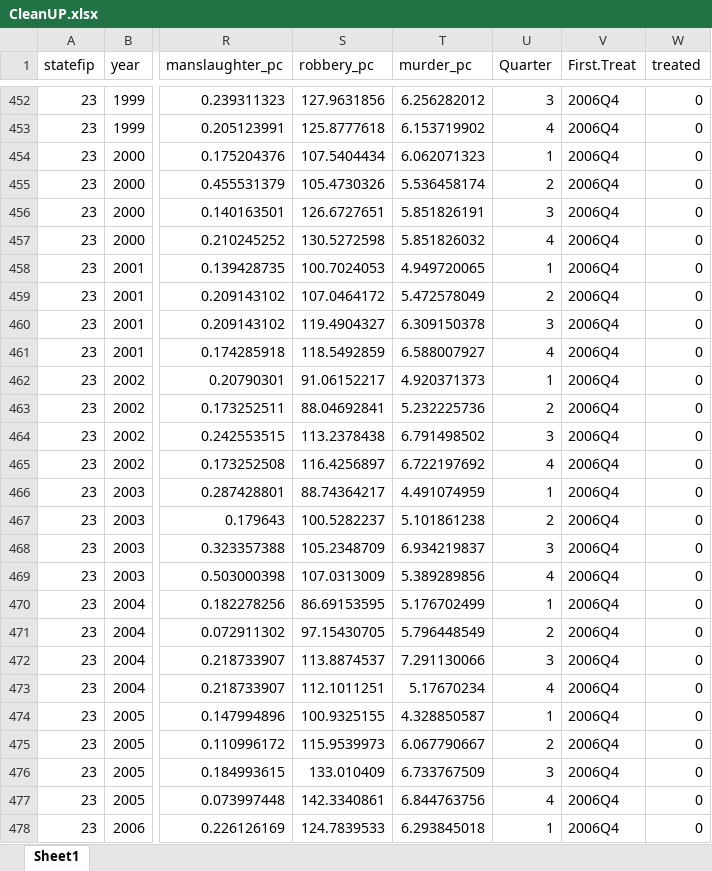
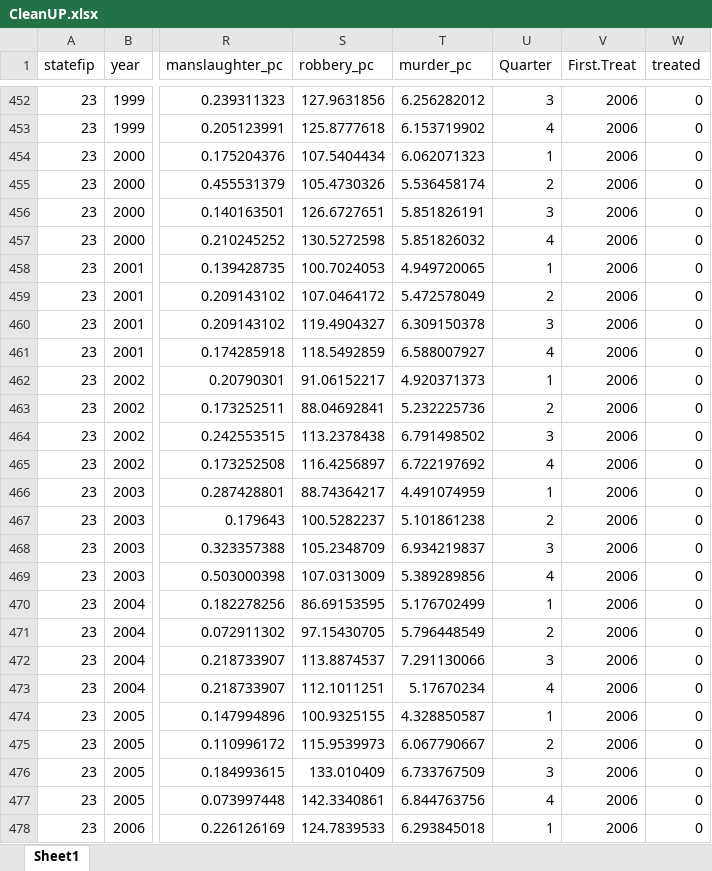
Before and after one commit to gaetanoDJ/CausalReasearch, an Excel workbook: CleanUP.xlsx, sheet Sheet1, drawn as a sheet; only a part is shown, gaps mark what is left out; values as stored, in another font and other column widths than the file's, no borders; table styles not drawn; the diff covers the shown part only; the diff names each change by its address in the sheet, - before the commit and + after, or states it on an @@ line.

```diff
--- a/CleanUP.xlsx (sheet Sheet1)
+++ b/CleanUP.xlsx (sheet Sheet1)
-V452:V478 (First.Treat): 2006Q4
+V452:V478 (First.Treat): 2006
```
Also changed, not shown: 589 edited cells elsewhere in this sheet, 3 other files.
